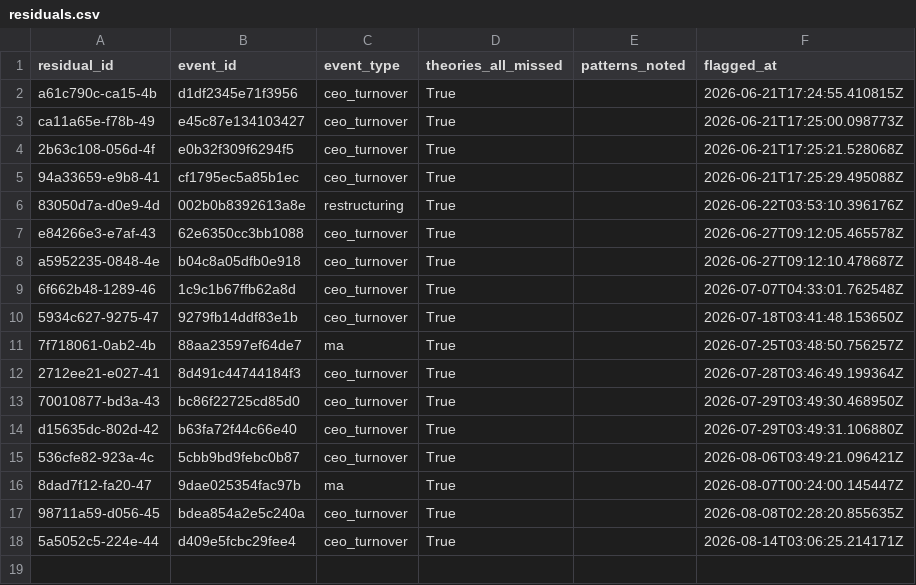
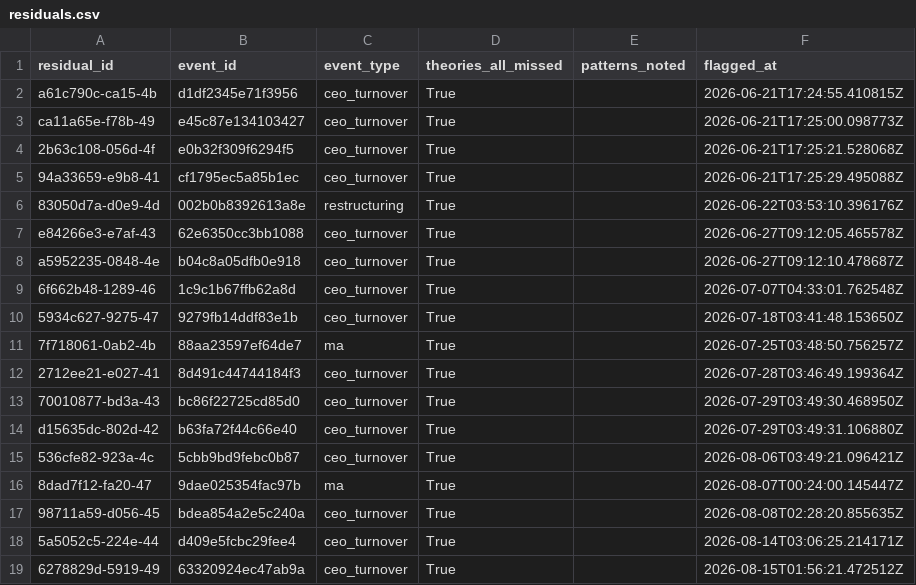
Before and after one commit to Arthurliangli/strategic-event-tracker, a CSV file: data/outcomes/residuals.csv, drawn as a sheet; the diff names each change by its address in the sheet, - before the commit and + after, or states it on an @@ line.

```diff
--- a/data/outcomes/residuals.csv
+++ b/data/outcomes/residuals.csv
+row 19: 6278829d-5919-49 | 63320924ec47ab9a | ceo_turnover | True |  | 2026-08-15T01:56:21.472512Z
```
Also changed, not shown: data/outcomes/outcomes.csv.
